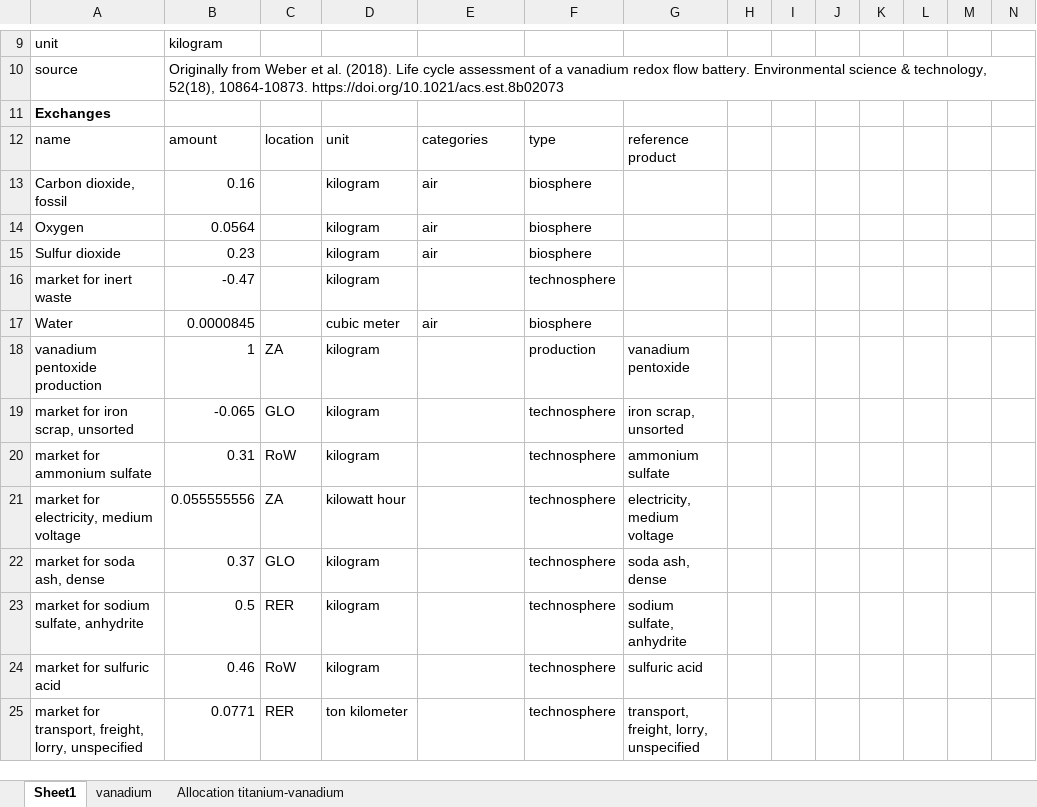
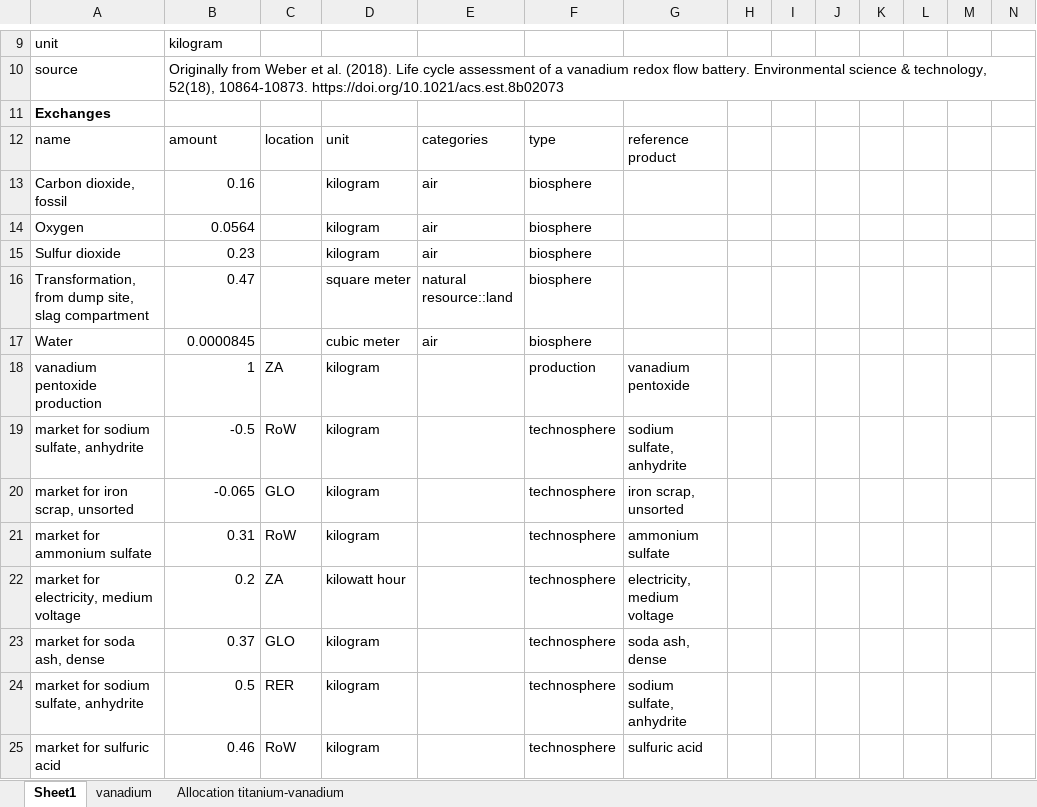
Before and after one commit to polca/premise, an Excel workbook: premise/data/additional_inventories/lci-batteries-vanadium.xlsx, sheet Sheet1, drawn as a sheet; only a part is shown, gaps mark what is left out; the shorter side is filled out with more unchanged rows; values as stored, in another font and other column widths than the file's, no borders; removed rows and columns are numbered as before the commit, all else as after; the diff names each change by its address in the sheet, - before the commit and + after, or states it on an @@ line.

```diff
--- a/premise/data/additional_inventories/lci-batteries-vanadium.xlsx (sheet Sheet1)
+++ b/premise/data/additional_inventories/lci-batteries-vanadium.xlsx (sheet Sheet1)
-row 16: market for inert waste | -0.47 |  | kilogram |  | technosphere
+row 16: Transformation, from dump site, slag compartment | 0.47 |  | square meter | natural resource::land | biosphere
+row 19: market for sodium sulfate, anhydrite | -0.5 | RoW | kilogram |  | technosphere | sodium sulfate, anhydrite
-B22: 0.055555556
+B22: 0.2
```
Also changed, not shown: 5 other files.
